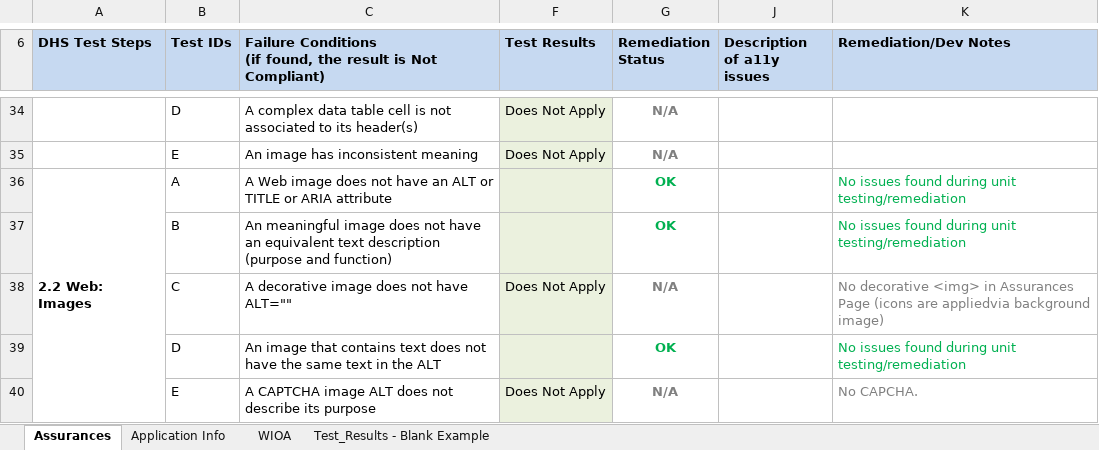
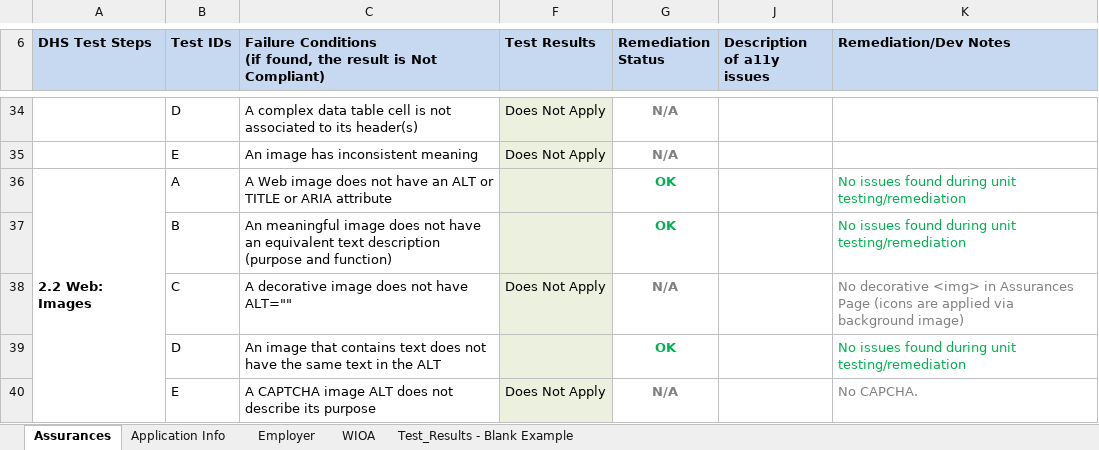
Before and after one commit to 18F/dol-whd-14c, an Excel workbook: docs/a11y/DOL14c-Accessibility-Remediation.xlsx, sheet Assurances, drawn as a sheet; only a part is shown, gaps mark what is left out; values as stored, in another font and other column widths than the file's, no borders; the diff names each change by its address in the sheet, - before the commit and + after, or states it on an @@ line.

Commit message:
#296: a11y Employer: Updated pa11y report for Employer page, and updated Accessibility Remediation spreadsheet.

```diff
--- a/docs/a11y/DOL14c-Accessibility-Remediation.xlsx (sheet Assurances)
+++ b/docs/a11y/DOL14c-Accessibility-Remediation.xlsx (sheet Assurances)
+sheet tab: Employer
-K38 (Remediation/Dev Notes): …(icons are appliedvia background image)
+K38 (Remediation/Dev Notes): …(icons are applied via background image)
```
Also changed, not shown: sheet Application Info, sheet WIOA, charts or pictures, 2 other files.
